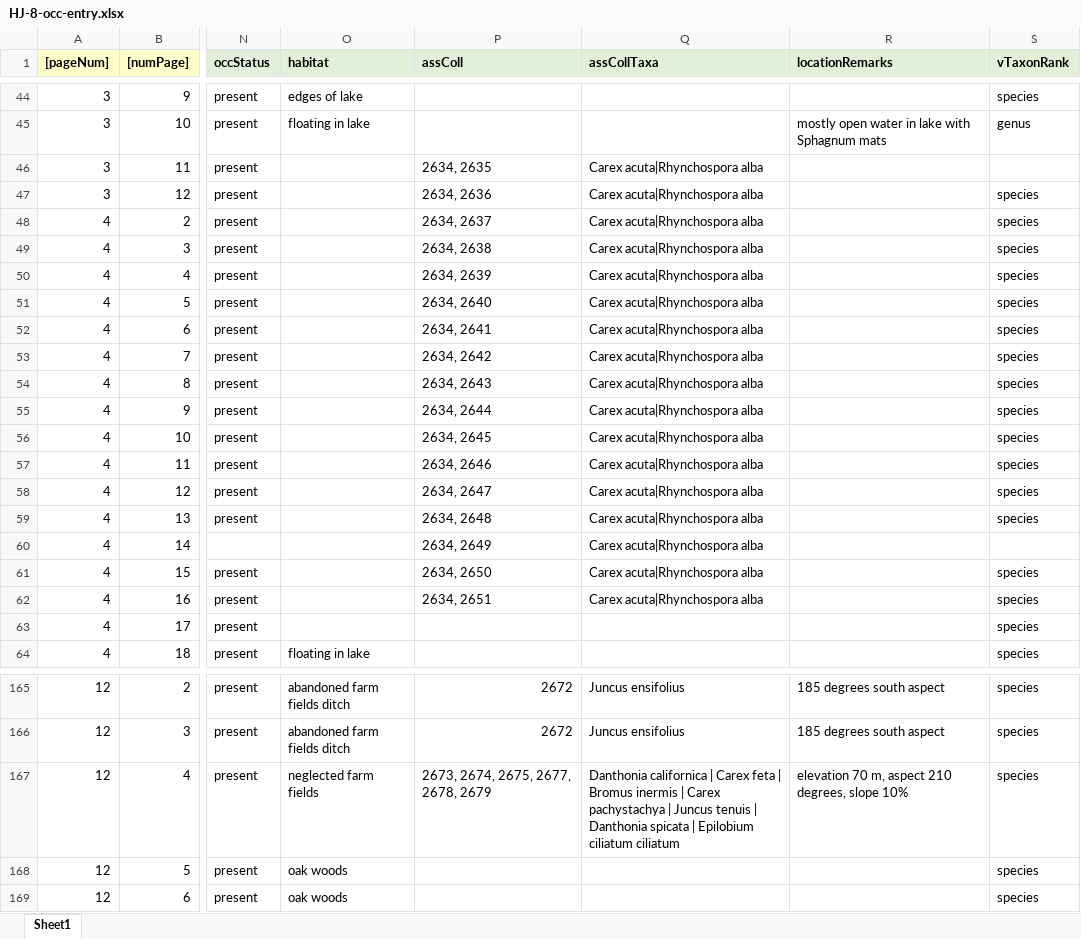
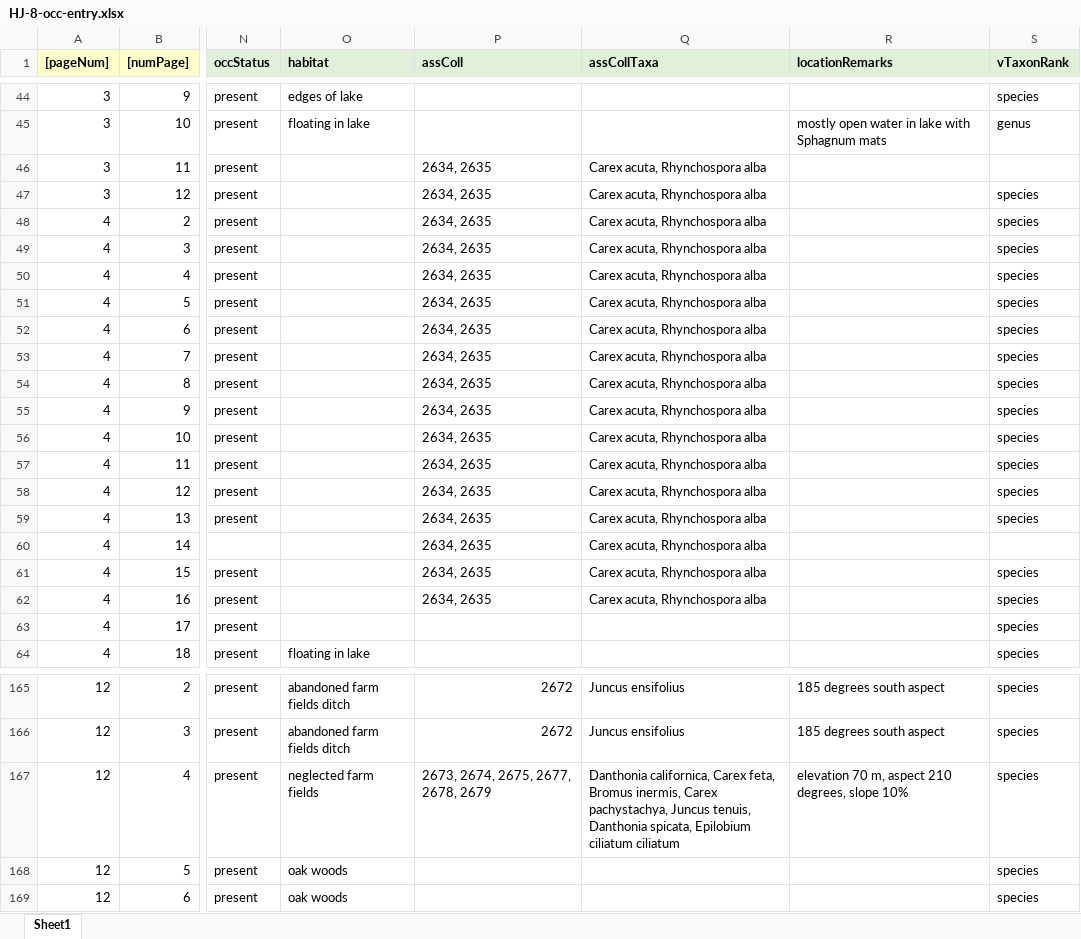
Before and after one commit to lavendermi/Harvey_Janszen_Legacy_Project, an Excel workbook: data/digitized_data/occurrence_data/raw_data/HJ-8-occ-entry.xlsx, sheet Sheet1, drawn as a sheet; only a part is shown, gaps mark what is left out; values as stored, in another font and other column widths than the file's, no borders; the diff covers the shown part only; the diff names each change by its address in the sheet, - before the commit and + after, or states it on an @@ line.

```diff
--- a/data/digitized_data/occurrence_data/raw_data/HJ-8-occ-entry.xlsx (sheet Sheet1)
+++ b/data/digitized_data/occurrence_data/raw_data/HJ-8-occ-entry.xlsx (sheet Sheet1)
-Q46:Q62 (assCollTaxa): Carex acuta|Rhynchospora alba
+Q46:Q62 (assCollTaxa): Carex acuta, Rhynchospora alba
-P47 (assColl): 2634, 2636
+P47 (assColl): 2634, 2635
-P48 (assColl): 2634, 2637
+P48 (assColl): 2634, 2635
-P49 (assColl): 2634, 2638
+P49 (assColl): 2634, 2635
-P50 (assColl): 2634, 2639
+P50 (assColl): 2634, 2635
-P51 (assColl): 2634, 2640
+P51 (assColl): 2634, 2635
-P52 (assColl): 2634, 2641
+P52 (assColl): 2634, 2635
-P53 (assColl): 2634, 2642
+P53 (assColl): 2634, 2635
-P54 (assColl): 2634, 2643
+P54 (assColl): 2634, 2635
-P55 (assColl): 2634, 2644
+P55 (assColl): 2634, 2635
-P56 (assColl): 2634, 2645
+P56 (assColl): 2634, 2635
-P57 (assColl): 2634, 2646
+P57 (assColl): 2634, 2635
-P58 (assColl): 2634, 2647
+P58 (assColl): 2634, 2635
-P59 (assColl): 2634, 2648
+P59 (assColl): 2634, 2635
-P60 (assColl): 2634, 2649
+P60 (assColl): 2634, 2635
-P61 (assColl): 2634, 2650
+P61 (assColl): 2634, 2635
-P62 (assColl): 2634, 2651
+P62 (assColl): 2634, 2635
-Q167 (assCollTaxa): Danthonia californica | Carex feta | Bromus inermis | Carex pachystachya | Juncus tenuis | Danthonia spicata | Epilobium ciliatum…
+Q167 (assCollTaxa): Danthonia californica, Carex feta, Bromus inermis, Carex pachystachya, Juncus tenuis, Danthonia spicata, Epilobium ciliatum…
```
Also changed, not shown: 16 added rows and 71 edited cells elsewhere in this sheet, data/digitized_data/occurrence_data/raw_data/HJ-27-occ-entry.xlsx, data/digitized_data/occurrence_data/raw_data/HJ-7-occ-entry.xlsx, 6 other files.
